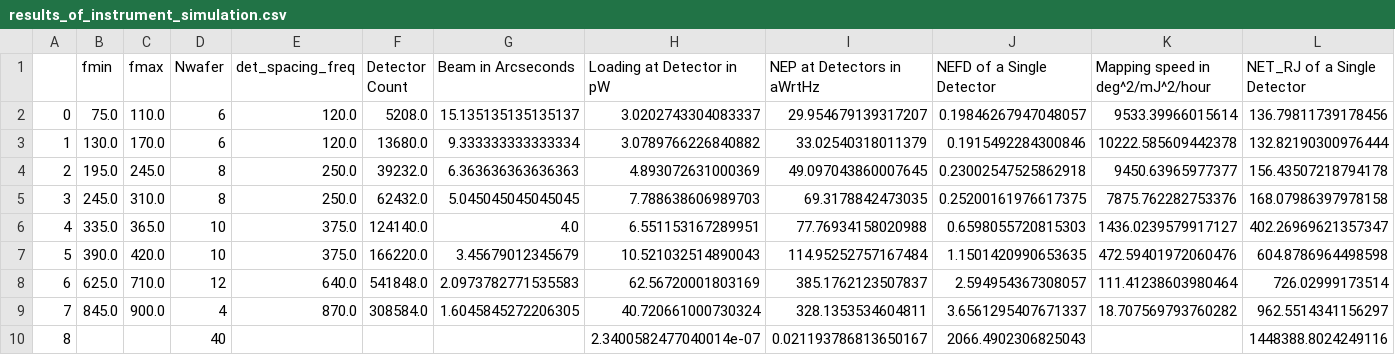
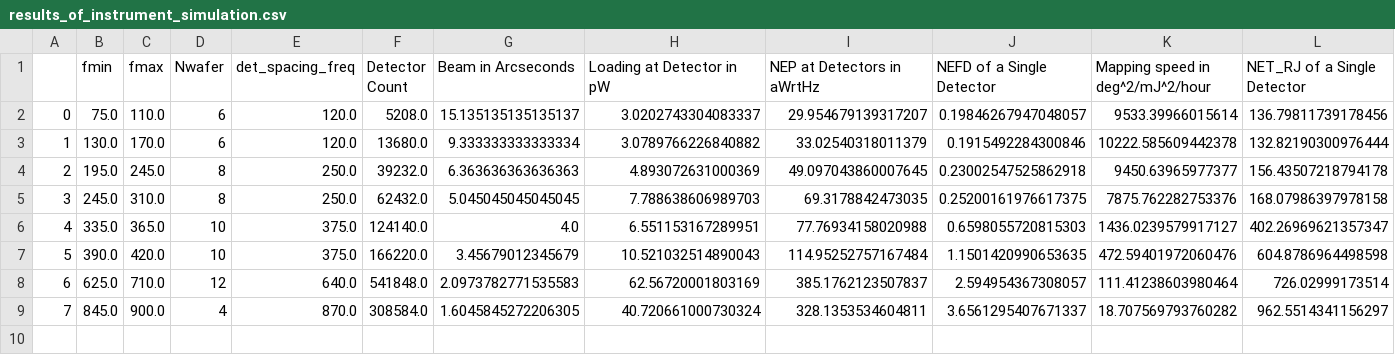
Before and after one commit to atlast-telescope/sens_calc_spec, a CSV file: results_of_instrument_simulation.csv, drawn as a sheet; only a part is shown; rows hold the shown columns only; the diff names each change by its address in the sheet, - before the commit and + after, or states it on an @@ line.

Commit message:
Update results_of_instrument_simulation.csv

```diff
--- a/results_of_instrument_simulation.csv
+++ b/results_of_instrument_simulation.csv
-row 10: 8 |  |  | 40 |  |  |  | 2.3400582477040014e-07 | 0.021193786813650167 | 2066.4902306825043 |  | 1448388.8024249116
```
